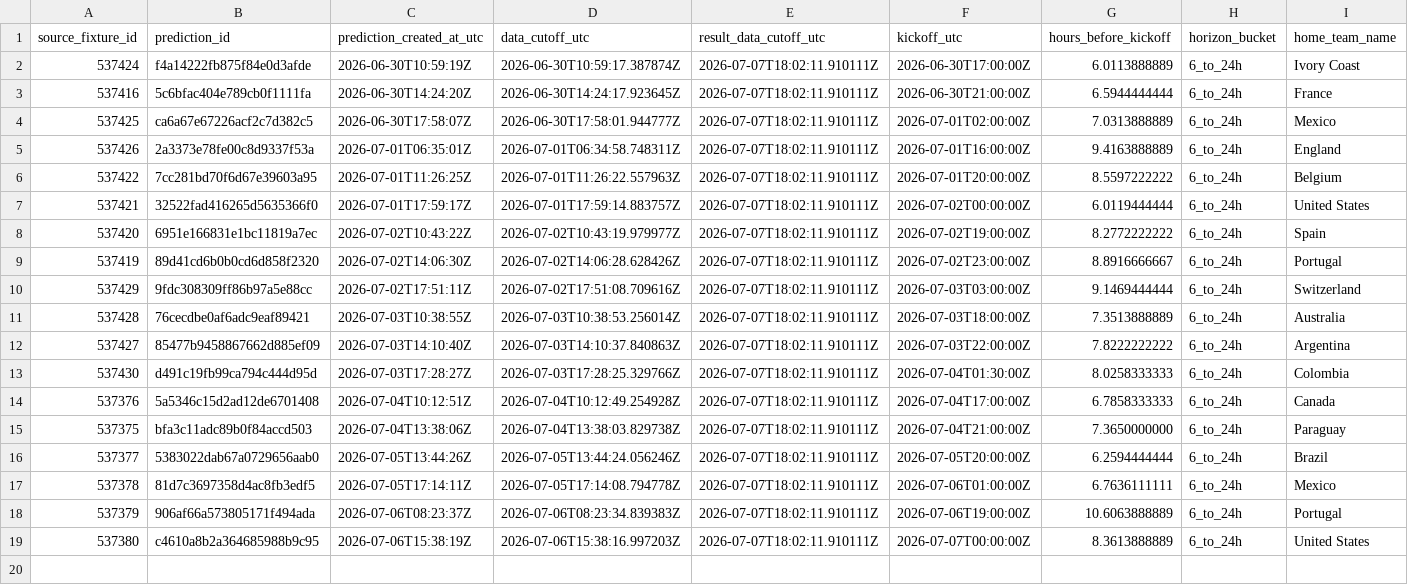
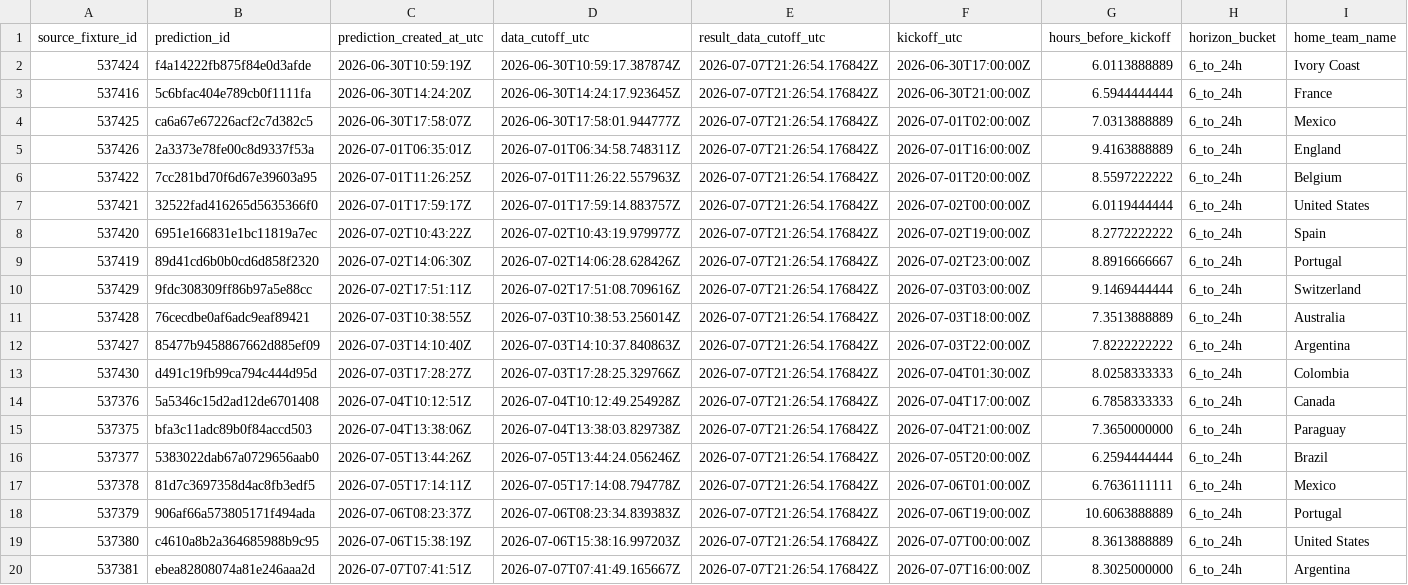
Before and after one commit to juanbrau-or/world-cup-2026-predictions, a CSV file: prospective_matches.csv, drawn as a sheet; only a part is shown; rows hold the shown columns only; the diff names each change by its address in the sheet, - before the commit and + after, or states it on an @@ line.

```diff
--- a/prospective_matches.csv
+++ b/prospective_matches.csv
-E2:E19 (result_data_cutoff_utc): 2026-07-07T18:02:11.910111Z
+E2:E19 (result_data_cutoff_utc): 2026-07-07T21:26:54.176842Z
+row 20: 537381 | ebea82808074a81e246aaa2d | 2026-07-07T07:41:51Z | 2026-07-07T07:41:49.165667Z | 2026-07-07T21:26:54.176842Z | 2026-07-07T16:00:00Z | 8.3025000000 | 6_to_24h | Argentina
```
Also changed, not shown: latest.csv, shadow/contextual_latest.csv, 18 other files.
